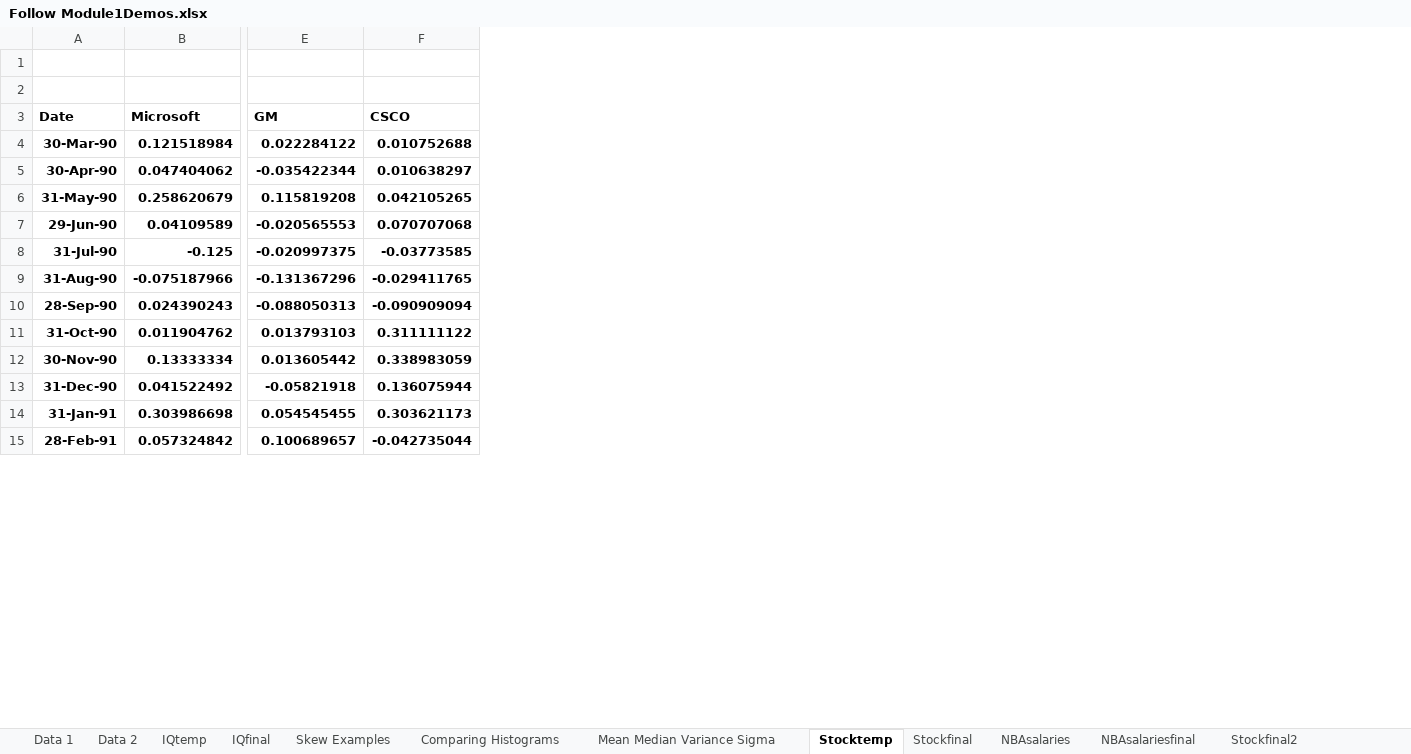
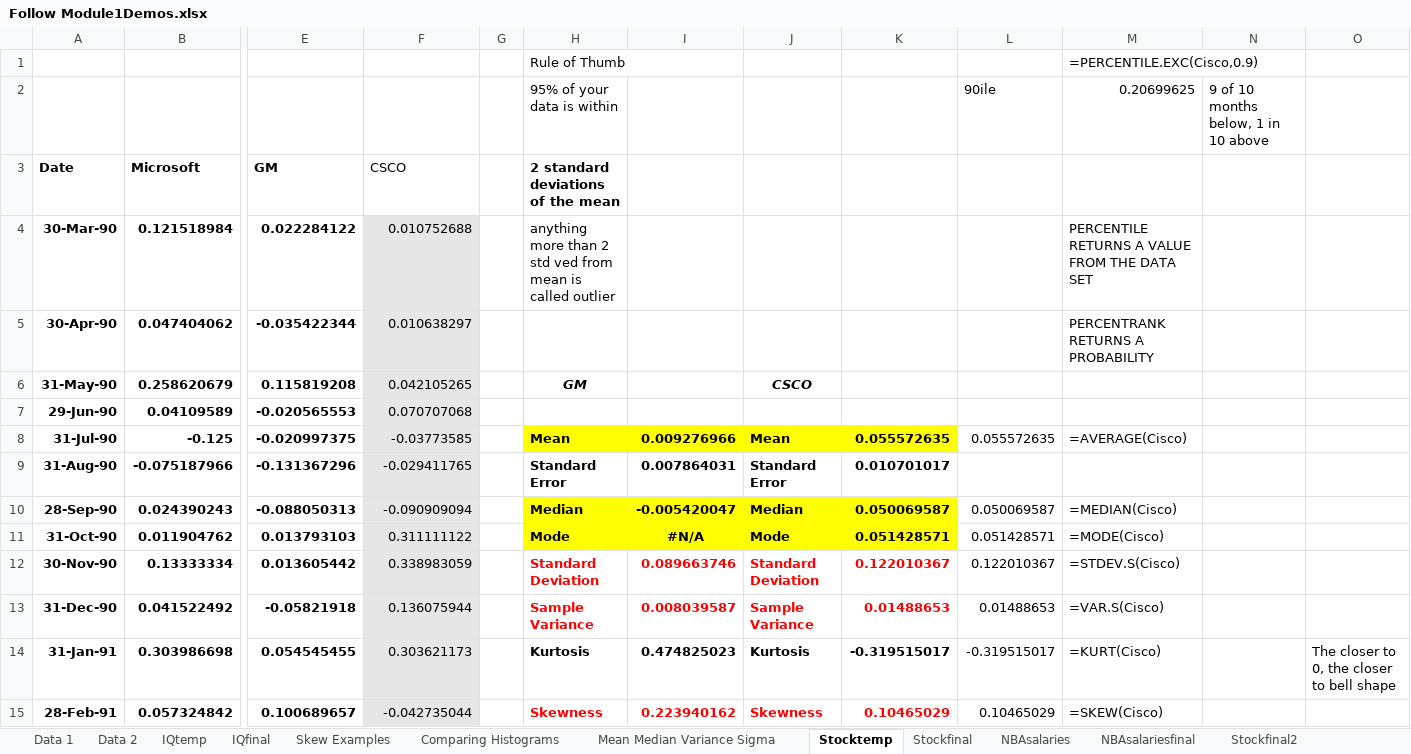
Before and after one commit to MatheusSchaly/--Old--Essential-Statistics-for-Data-Analysis-using-Excel, an Excel workbook: 1 Descriptive Statistics/Follow Module1Demos.xlsx, sheet Stocktemp, drawn as a sheet; only a part is shown, gaps mark what is left out; values as stored, in another font and other column widths than the file's, no borders; conditional formats not drawn; rows hold the shown columns only; the diff covers the shown part only; the diff names each change by its address in the sheet, - before the commit and + after, or states it on an @@ line.

```diff
--- a/1 Descriptive Statistics/Follow Module1Demos.xlsx (sheet Stocktemp)
+++ b/1 Descriptive Statistics/Follow Module1Demos.xlsx (sheet Stocktemp)
+column G, empty
+column H, rows 1-15: Rule of Thumb | 95% of your data is within | 2 standard deviations of the mean | anything more than 2 std ved from mean is called outlier |  | GM |  | Mean | Standard Error | Median | Mode | Standard Deviation | Sample Variance | Kurtosis | Skewness
+column I, rows 8-15: 0.009276966 | 0.007864031 | -0.005420047 | #N/A | 0.089663746 | 0.008039587 | 0.474825023 | 0.223940162
+column J, rows 6-15: CSCO |  | Mean | Standard Error | Median | Mode | Standard Deviation | Sample Variance | Kurtosis | Skewness
+column K, rows 8-15: 0.055572635 | 0.010701017 | 0.050069587 | 0.051428571 | 0.122010367 | 0.01488653 | -0.319515017 | 0.10465029
+column L, rows 2-15: 90ile |  |  |  |  |  | 0.055572635 |  | 0.050069587 | 0.051428571 | 0.122010367 | 0.01488653 | -0.319515017 | 0.10465029
+column M, rows 1-15: =PERCENTILE.EXC(Cisco,0.9) | 0.20699625 |  | PERCENTILE RETURNS A VALUE FROM THE DATA SET | PERCENTRANK RETURNS A PROBABILITY |  |  | =AVERAGE(Cisco) |  | =MEDIAN(Cisco) | =MODE(Cisco) | =STDEV.S(Cisco) | =VAR.S(Cisco) | =KURT(Cisco) | =SKEW(Cisco)
+column N, row 2: 9 of 10 months below, 1 in 10 above
+column O, row 14: The closer to 0, the closer to bell shape
-row 1: (empty)
+row 1:  |  |  |  |  | Rule of Thumb |  |  |  |  | =PERCENTILE.EXC(Cisco,0.9)
-row 2: (empty)
+row 2:  |  |  |  |  | 95% of your data is within |  |  |  | 90ile | 0.20699625 | 9 of 10 months below, 1 in 10 above
-F3:F15 bold: on
+F3:F15 bold: off
-F4:F15 fill: none
+F4:F15 fill: #E7E6E6
```
Also changed, not shown: cell formats elsewhere in this sheet, sheet Trimmeantemp, sheet Stationtemp, sheet Paretotemp complaints, sheet Geomeantemp, sheet Agetemp, sheet Piecolumntemp, charts or pictures, Textbook Companion/Chapter42-Part1/Practice Files/StocksandBoxplots.xlsx, Textbook Companion/Chapter43/Practice Files/Groceriespt.xlsx, 38 other files.
